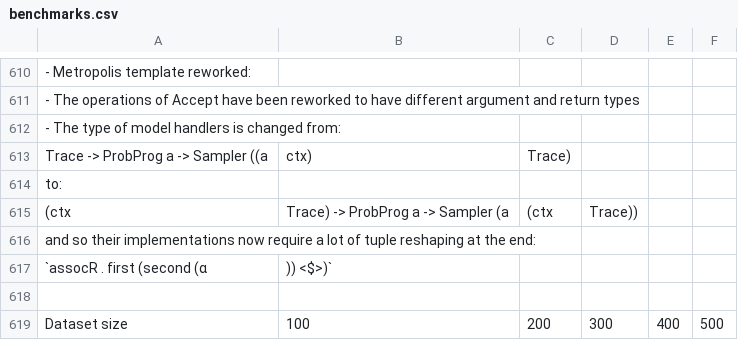
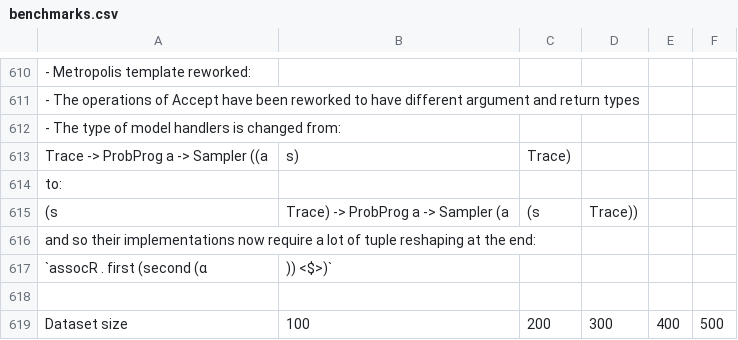
Before and after one commit to min-nguyen/prob-fx-2, a CSV file: examples/benchmarks/benchmarks.csv, drawn as a sheet; only a part is shown, gaps mark what is left out; the diff names each change by its address in the sheet, - before the commit and + after, or states it on an @@ line.

```diff
--- a/examples/benchmarks/benchmarks.csv
+++ b/examples/benchmarks/benchmarks.csv
-B613: ctx)
+B613: s)
-A615: (ctx
+A615: (s
-C615: (ctx
+C615: (s
```
Also changed, not shown: 10 other files.
